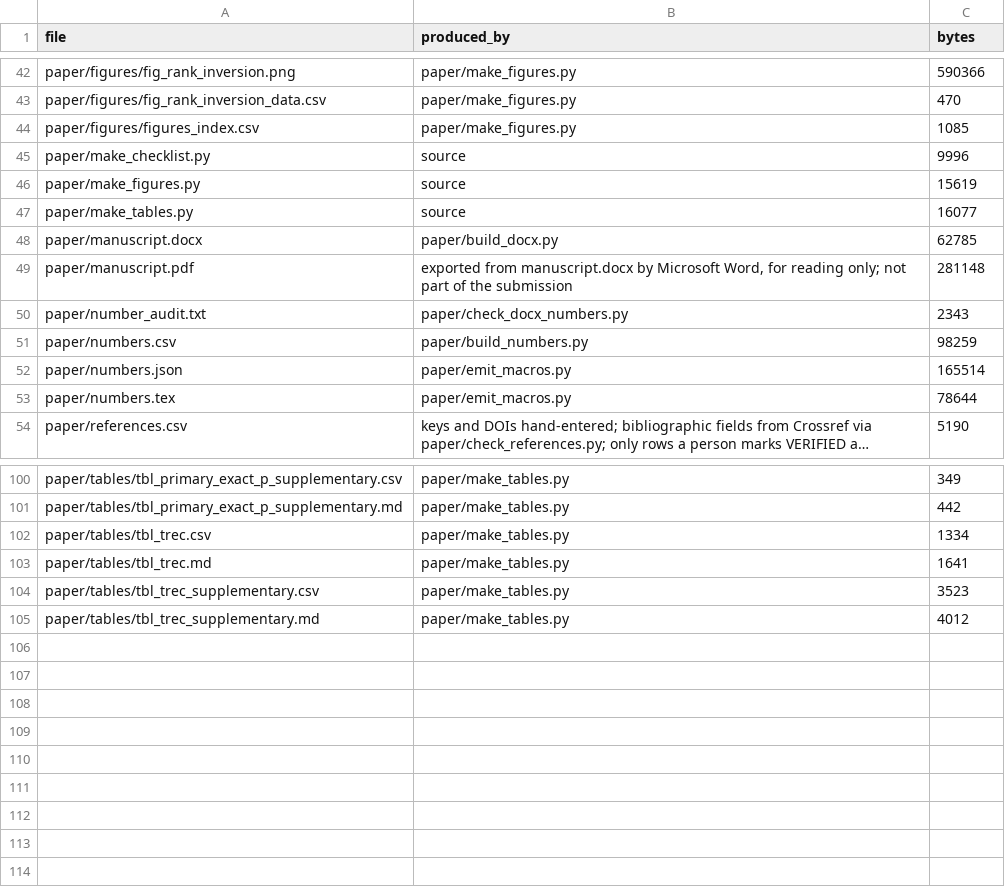
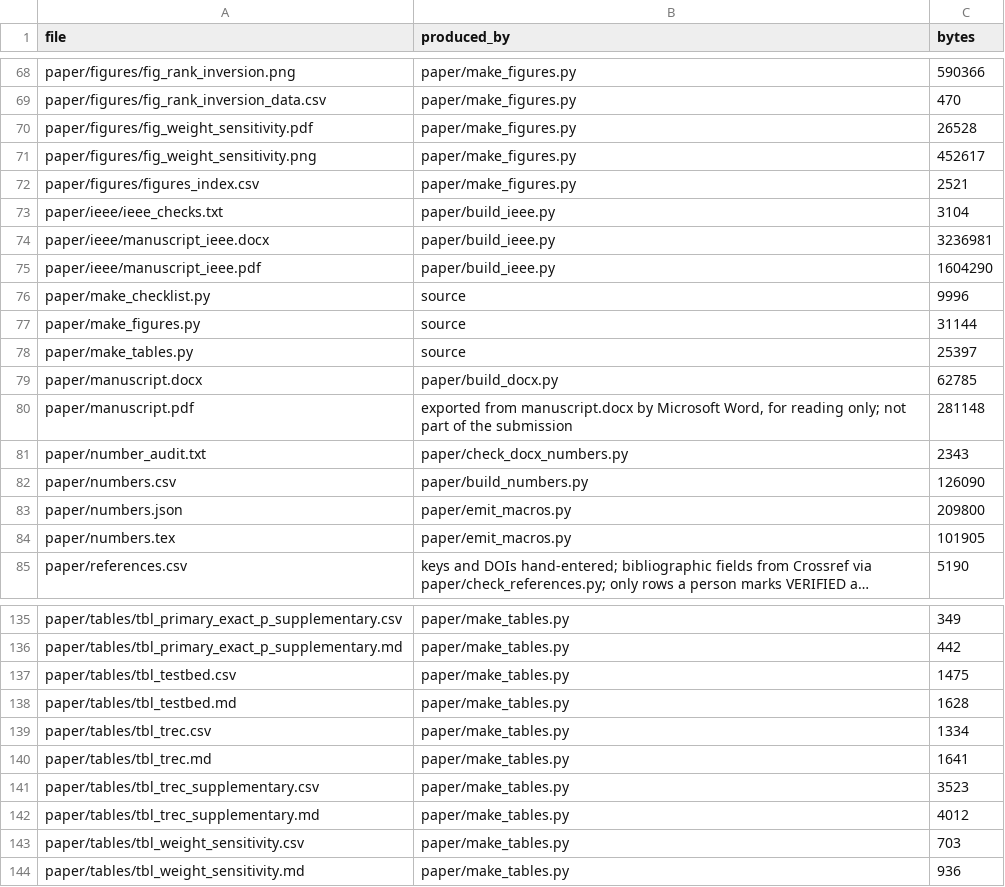
Before and after one commit to Daxx133-bot/project-1, a CSV file: paper/INDEX.csv, drawn as a sheet; only a part is shown, gaps mark what is left out; long unchanged cells end in …; addresses are those after the commit; the diff covers the shown part only; the diff names each change by its address in the sheet, - before the commit and + after, or states it on an @@ line.

```diff
--- a/paper/INDEX.csv
+++ b/paper/INDEX.csv
+row 70: paper/figures/fig_weight_sensitivity.pdf | paper/make_figures.py | 26528
+row 71: paper/figures/fig_weight_sensitivity.png | paper/make_figures.py | 452617
-C72 (bytes): 1085
+C72 (bytes): 2521
+row 73: paper/ieee/ieee_checks.txt | paper/build_ieee.py | 3104
+row 74: paper/ieee/manuscript_ieee.docx | paper/build_ieee.py | 3236981
+row 75: paper/ieee/manuscript_ieee.pdf | paper/build_ieee.py | 1604290
-C77 (bytes): 15619
+C77 (bytes): 31144
-C78 (bytes): 16077
+C78 (bytes): 25397
-C82 (bytes): 98259
+C82 (bytes): 126090
-C83 (bytes): 165514
+C83 (bytes): 209800
-C84 (bytes): 78644
+C84 (bytes): 101905
+row 137: paper/tables/tbl_testbed.csv | paper/make_tables.py | 1475
+row 138: paper/tables/tbl_testbed.md | paper/make_tables.py | 1628
+row 143: paper/tables/tbl_weight_sensitivity.csv | paper/make_tables.py | 703
+row 144: paper/tables/tbl_weight_sensitivity.md | paper/make_tables.py | 936
```
Also changed, not shown: 30 added rows and 9 edited cells elsewhere in this file, paper/figures/figures_index.csv, paper/numbers.csv, 45 other files.
